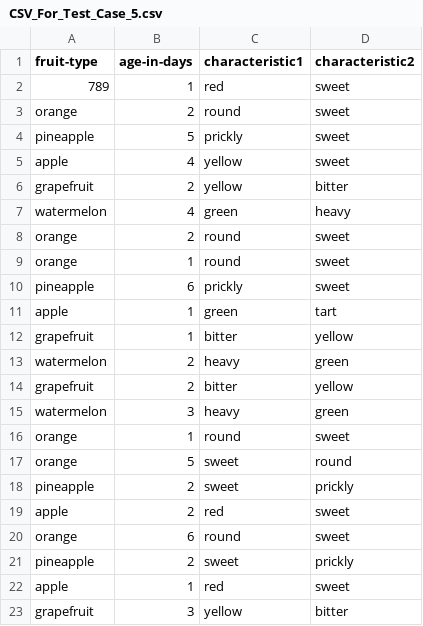
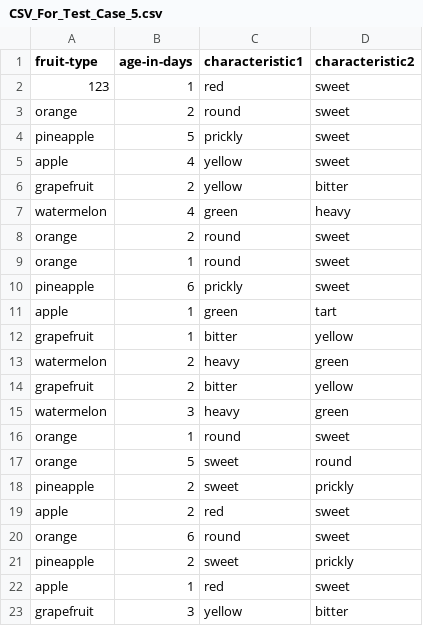
Before and after one commit to Dasithz/Fruit-Basket-App, a CSV file: Test Coverage/CSV_For_Test_Case_5.csv, drawn as a sheet.

```diff
--- a/Test Coverage/CSV_For_Test_Case_5.csv
+++ b/Test Coverage/CSV_For_Test_Case_5.csv
@@ -1,3 +1,3 @@
 fruit-type,age-in-days,characteristic1,characteristic2
-789,1,red,sweet
+123,1,red,sweet
 orange,2,round,sweet
```
Also changed, not shown: Test Coverage/CSV_For_Test_Case_11.csv, Test Coverage/CSV_For_Test_Case_6.csv, 9 other files.
